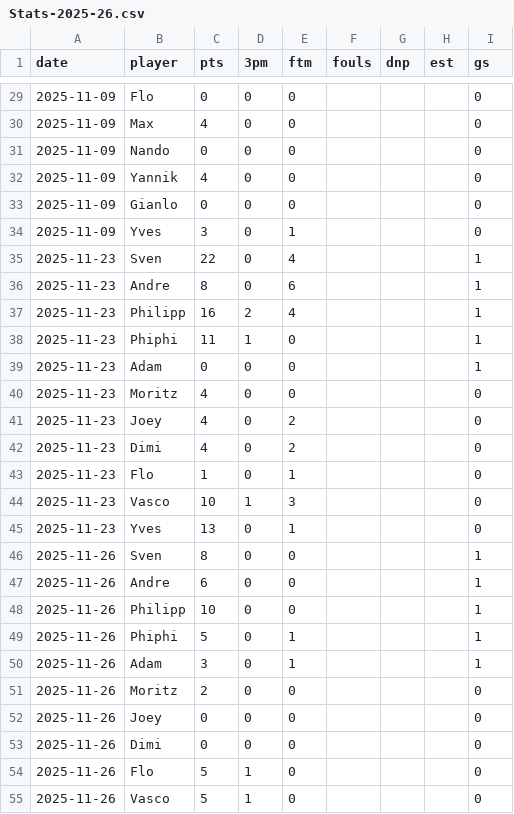
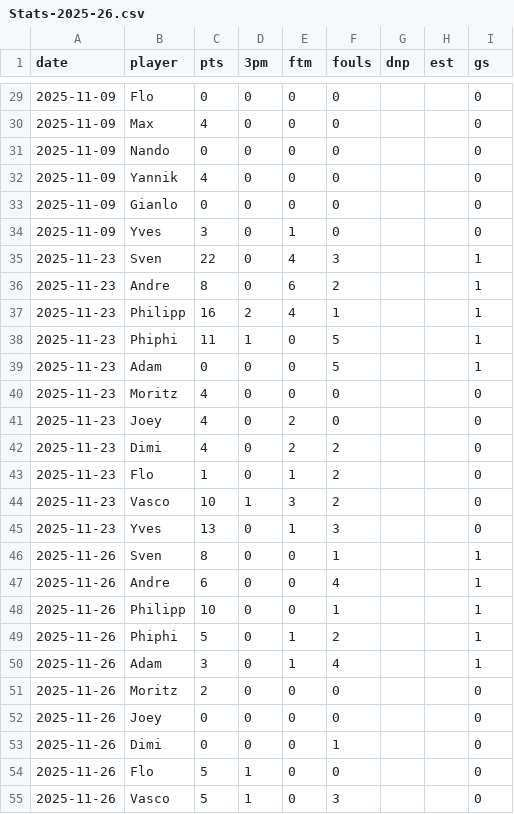
Before and after one commit to bob4for4/KSCW-H2-TeamHub, a CSV file: data/Stats-2025-26.csv, drawn as a sheet; only a part is shown, gaps mark what is left out; the diff covers the shown part only.

Commit message:
Add fouls to 2025/26 stats

```diff
--- a/data/Stats-2025-26.csv
+++ b/data/Stats-2025-26.csv
@@ -29,27 +29,27 @@ date,player,pts,3pm,ftm,fouls,dnp,est,gs
-2025-11-09,Flo,0,0,0,,,,0
-2025-11-09,Max,4,0,0,,,,0
-2025-11-09,Nando,0,0,0,,,,0
-2025-11-09,Yannik,4,0,0,,,,0
-2025-11-09,Gianlo,0,0,0,,,,0
-2025-11-09,Yves,3,0,1,,,,0
-2025-11-23,Sven,22,0,4,,,,1
-2025-11-23,Andre,8,0,6,,,,1
-2025-11-23,Philipp,16,2,4,,,,1
-2025-11-23,Phiphi,11,1,0,,,,1
-2025-11-23,Adam,0,0,0,,,,1
-2025-11-23,Moritz,4,0,0,,,,0
-2025-11-23,Joey,4,0,2,,,,0
-2025-11-23,Dimi,4,0,2,,,,0
-2025-11-23,Flo,1,0,1,,,,0
-2025-11-23,Vasco,10,1,3,,,,0
-2025-11-23,Yves,13,0,1,,,,0
-2025-11-26,Sven,8,0,0,,,,1
-2025-11-26,Andre,6,0,0,,,,1
-2025-11-26,Philipp,10,0,0,,,,1
-2025-11-26,Phiphi,5,0,1,,,,1
-2025-11-26,Adam,3,0,1,,,,1
-2025-11-26,Moritz,2,0,0,,,,0
-2025-11-26,Joey,0,0,0,,,,0
-2025-11-26,Dimi,0,0,0,,,,0
-2025-11-26,Flo,5,1,0,,,,0
-2025-11-26,Vasco,5,1,0,,,,0
+2025-11-09,Flo,0,0,0,0,,,0
+2025-11-09,Max,4,0,0,0,,,0
+2025-11-09,Nando,0,0,0,0,,,0
+2025-11-09,Yannik,4,0,0,0,,,0
+2025-11-09,Gianlo,0,0,0,0,,,0
+2025-11-09,Yves,3,0,1,0,,,0
+2025-11-23,Sven,22,0,4,3,,,1
+2025-11-23,Andre,8,0,6,2,,,1
+2025-11-23,Philipp,16,2,4,1,,,1
+2025-11-23,Phiphi,11,1,0,5,,,1
+2025-11-23,Adam,0,0,0,5,,,1
+2025-11-23,Moritz,4,0,0,0,,,0
+2025-11-23,Joey,4,0,2,0,,,0
+2025-11-23,Dimi,4,0,2,2,,,0
+2025-11-23,Flo,1,0,1,2,,,0
+2025-11-23,Vasco,10,1,3,2,,,0
+2025-11-23,Yves,13,0,1,3,,,0
+2025-11-26,Sven,8,0,0,1,,,1
+2025-11-26,Andre,6,0,0,4,,,1
+2025-11-26,Philipp,10,0,0,1,,,1
+2025-11-26,Phiphi,5,0,1,2,,,1
+2025-11-26,Adam,3,0,1,4,,,1
+2025-11-26,Moritz,2,0,0,0,,,0
+2025-11-26,Joey,0,0,0,0,,,0
+2025-11-26,Dimi,0,0,0,1,,,0
+2025-11-26,Flo,5,1,0,0,,,0
+2025-11-26,Vasco,5,1,0,3,,,0
```
Also changed, not shown: 128 edited cells elsewhere in this file.
